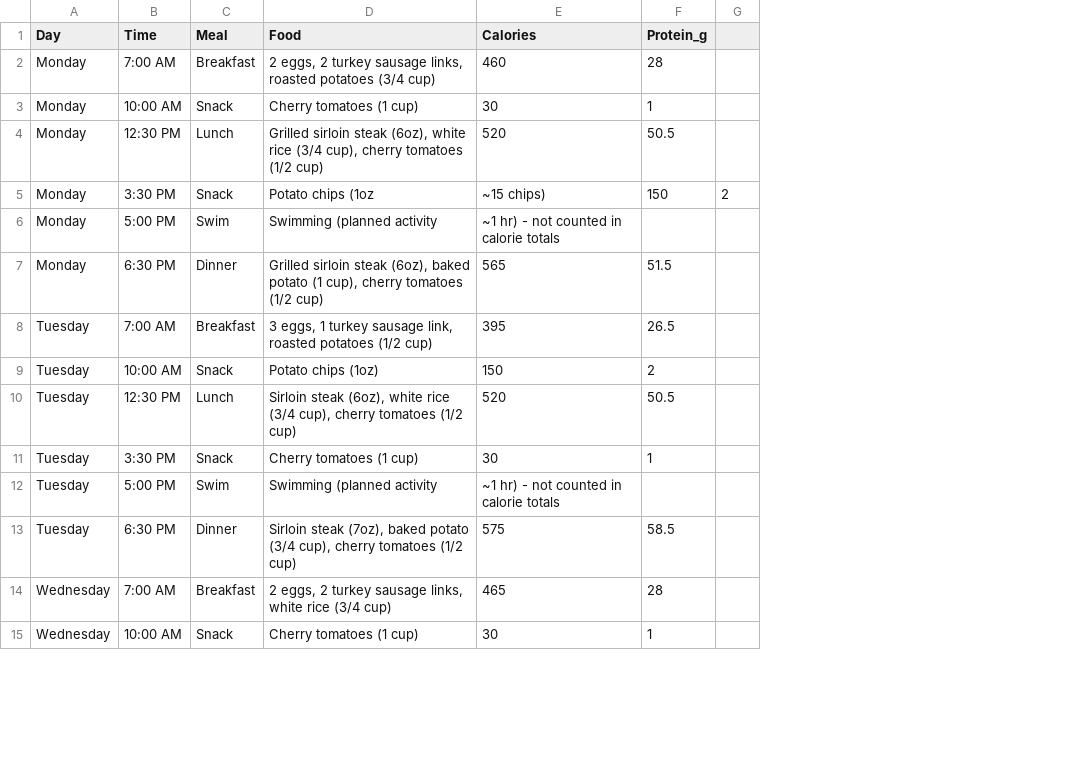
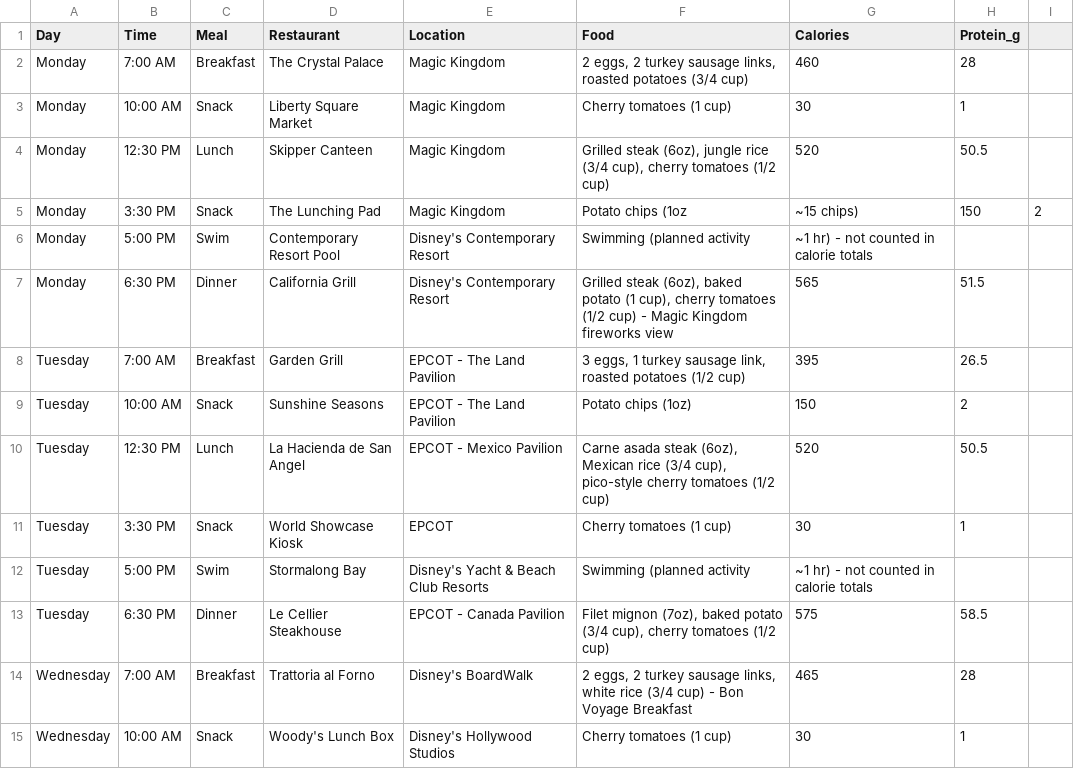
Before and after one commit to empyrean987/Vacation-Meal-Plan, a CSV file: data/meal-plan.csv, drawn as a sheet; only a part is shown; addresses are those after the commit; the diff covers the shown part only; the diff names each change by its address in the sheet, - before the commit and + after, or states it on an @@ line.

Commit message:
Theme meal plan as a week-long Disney World vacation itinerary

```diff
--- a/data/meal-plan.csv
+++ b/data/meal-plan.csv
+column D (Restaurant), rows 2-15: The Crystal Palace | Liberty Square Market | Skipper Canteen | The Lunching Pad | Contemporary Resort Pool | California Grill | Garden Grill | Sunshine Seasons | La Hacienda de San Angel | World Showcase Kiosk | Stormalong Bay | Le Cellier Steakhouse | Trattoria al Forno | Woody's Lunch Box
+column E (Location), rows 2-15: Magic Kingdom | Magic Kingdom | Magic Kingdom | Magic Kingdom | Disney's Contemporary Resort | Disney's Contemporary Resort | EPCOT - The Land Pavilion | EPCOT - The Land Pavilion | EPCOT - Mexico Pavilion | EPCOT | Disney's Yacht & Beach Club Resorts | EPCOT - Canada Pavilion | Disney's BoardWalk | Disney's Hollywood Studios
-F4 (Food): Grilled sirloin steak (6oz), white rice (3/4…
+F4 (Food): Grilled steak (6oz), jungle rice (3/4…
-F7 (Food): Grilled sirloin steak (6oz), baked potato (1 cup), cherry tomatoes (1/2 cup)
+F7 (Food): Grilled steak (6oz), baked potato (1 cup), cherry tomatoes (1/2 cup) - Magic Kingdom fireworks view
-F10 (Food): Sirloin steak (6oz), white rice (3/4 cup), cherry tomatoes…
+F10 (Food): Carne asada steak (6oz), Mexican rice (3/4 cup), pico-style cherry tomatoes…
-F13 (Food): Sirloin steak (7oz), baked…
+F13 (Food): Filet mignon (7oz), baked…
-F14 (Food): …(3/4 cup)
+F14 (Food): …(3/4 cup) - Bon Voyage Breakfast
```
Also changed, not shown: 10 edited cells elsewhere in this file, 2 other files.
